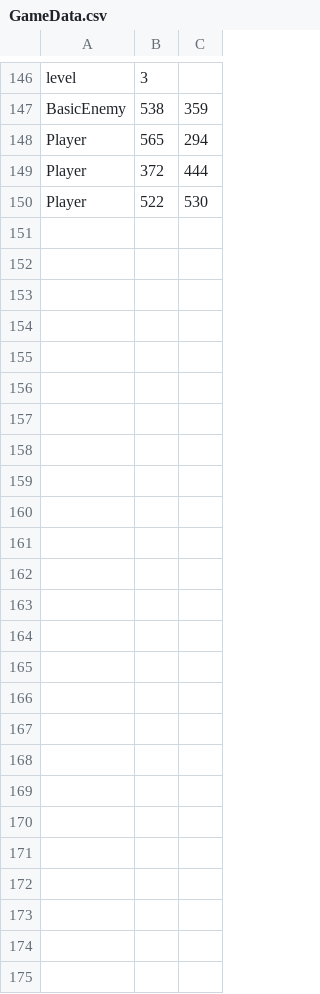
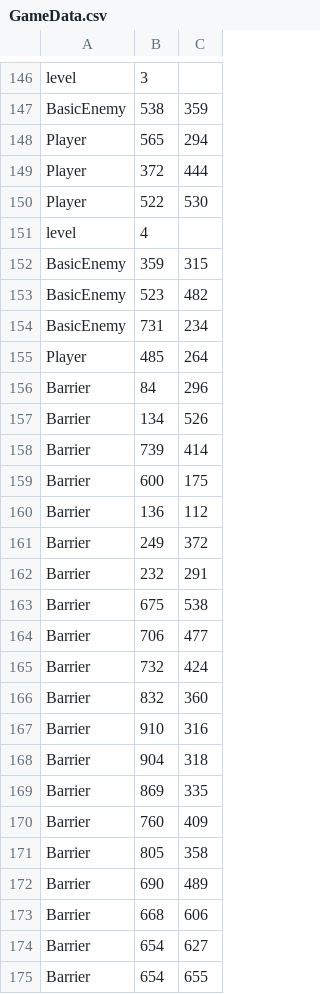
Before and after one commit to Tobiasc14/JavaGameWithNeuralNet, a CSV file: Game Neural Network/GameData.csv, drawn as a sheet; only a part is shown, gaps mark what is left out.

Commit message:
Added player collision detection for barriers, improved code for enemy collision detection

```diff
--- a/Game Neural Network/GameData.csv
+++ b/Game Neural Network/GameData.csv
@@ -150 +150,26 @@ Player,372,444
 Player,522,530
+level,4
+BasicEnemy,359,315
+BasicEnemy,523,482
+BasicEnemy,731,234
+Player,485,264
+Barrier,84,296
+Barrier,134,526
+Barrier,739,414
+Barrier,600,175
+Barrier,136,112
+Barrier,249,372
+Barrier,232,291
+Barrier,675,538
+Barrier,706,477
+Barrier,732,424
+Barrier,832,360
+Barrier,910,316
+Barrier,904,318
+Barrier,869,335
+Barrier,760,409
+Barrier,805,358
+Barrier,690,489
+Barrier,668,606
+Barrier,654,627
+Barrier,654,655
```
Also changed, not shown: 2 other files.
